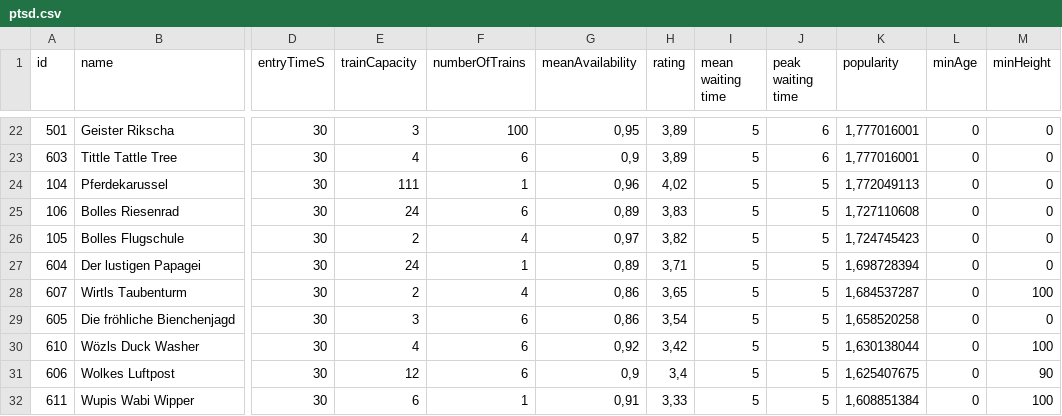
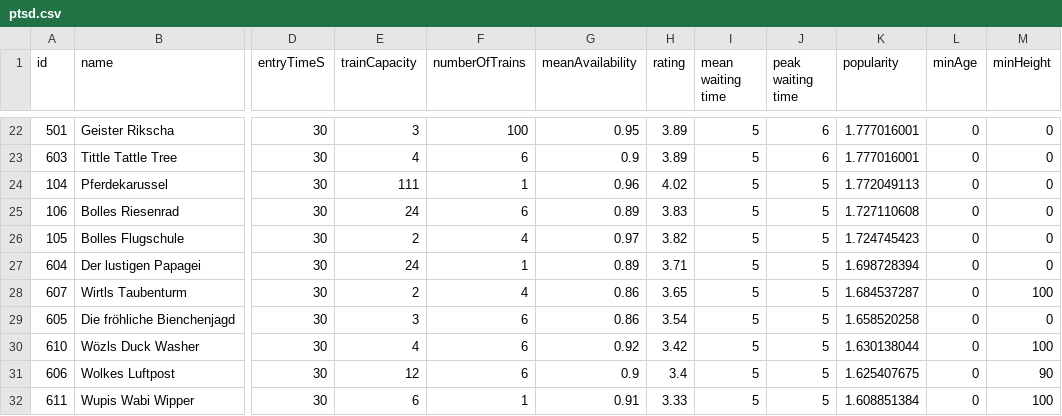
Before and after one commit to KuerbisKuchen02/ptsd, a CSV file: data/ptsd.csv, drawn as a sheet; only a part is shown, gaps mark what is left out; the diff covers the shown part only; the diff names each change by its address in the sheet, - before the commit and + after, or states it on an @@ line.

```diff
--- a/data/ptsd.csv
+++ b/data/ptsd.csv
-G22 (meanAvailability): 0,95
+G22 (meanAvailability): 0.95
-H22:H23 (rating): 3,89
+H22:H23 (rating): 3.89
-K22:K23 (popularity): 1,777016001
+K22:K23 (popularity): 1.777016001
-G23 (meanAvailability): 0,9
+G23 (meanAvailability): 0.9
-G24 (meanAvailability): 0,96
+G24 (meanAvailability): 0.96
-H24 (rating): 4,02
+H24 (rating): 4.02
-K24 (popularity): 1,772049113
+K24 (popularity): 1.772049113
-G25 (meanAvailability): 0,89
+G25 (meanAvailability): 0.89
-H25 (rating): 3,83
+H25 (rating): 3.83
-K25 (popularity): 1,727110608
+K25 (popularity): 1.727110608
-G26 (meanAvailability): 0,97
+G26 (meanAvailability): 0.97
-H26 (rating): 3,82
+H26 (rating): 3.82
-K26 (popularity): 1,724745423
+K26 (popularity): 1.724745423
-G27 (meanAvailability): 0,89
+G27 (meanAvailability): 0.89
-H27 (rating): 3,71
+H27 (rating): 3.71
-K27 (popularity): 1,698728394
+K27 (popularity): 1.698728394
-G28:G29 (meanAvailability): 0,86
+G28:G29 (meanAvailability): 0.86
-H28 (rating): 3,65
+H28 (rating): 3.65
-K28 (popularity): 1,684537287
+K28 (popularity): 1.684537287
-H29 (rating): 3,54
+H29 (rating): 3.54
-K29 (popularity): 1,658520258
+K29 (popularity): 1.658520258
-G30 (meanAvailability): 0,92
+G30 (meanAvailability): 0.92
-H30 (rating): 3,42
+H30 (rating): 3.42
-K30 (popularity): 1,630138044
+K30 (popularity): 1.630138044
-G31 (meanAvailability): 0,9
+G31 (meanAvailability): 0.9
-H31 (rating): 3,4
+H31 (rating): 3.4
-K31 (popularity): 1,625407675
+K31 (popularity): 1.625407675
-G32 (meanAvailability): 0,91
+G32 (meanAvailability): 0.91
-H32 (rating): 3,33
+H32 (rating): 3.33
-K32 (popularity): 1,608851384
+K32 (popularity): 1.608851384
```
Also changed, not shown: 63 edited cells elsewhere in this file.
